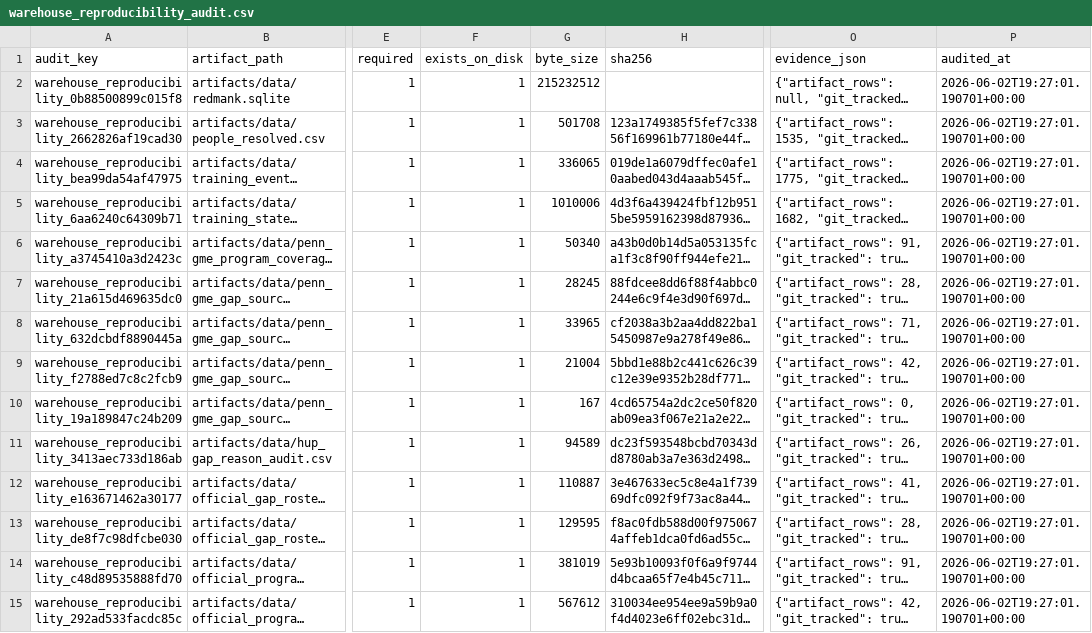
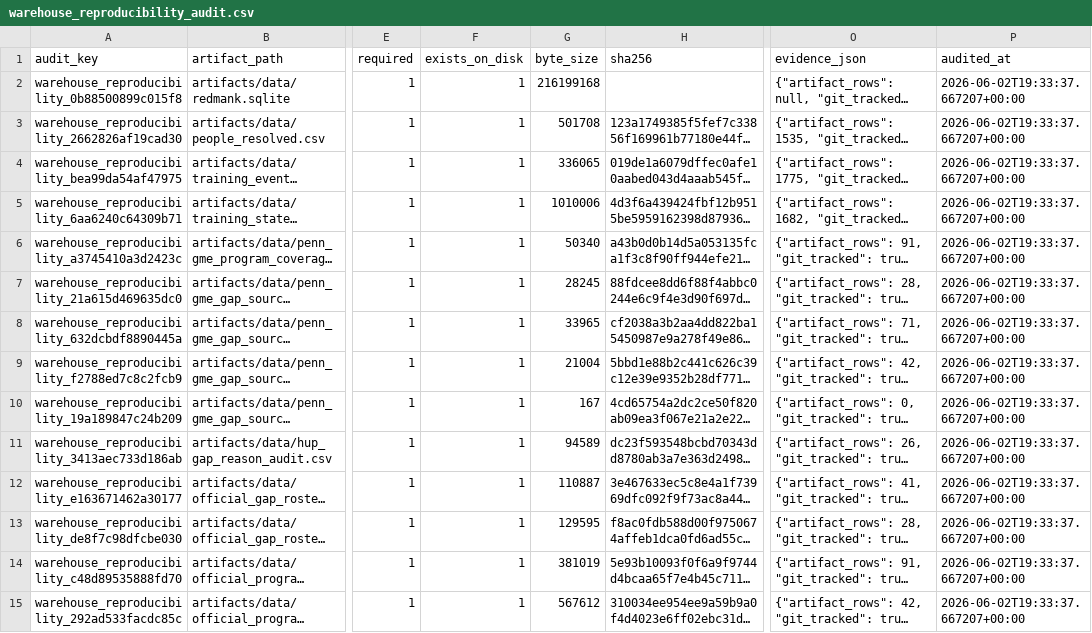
Before and after one commit to Tshah-95/redmank, a CSV file: artifacts/data/warehouse_reproducibility_audit.csv, drawn as a sheet; only a part is shown, gaps mark what is left out; long unchanged cells end in …; the diff covers the shown part only; the diff names each change by its address in the sheet, - before the commit and + after, or states it on an @@ line.

```diff
--- a/artifacts/data/warehouse_reproducibility_audit.csv
+++ b/artifacts/data/warehouse_reproducibility_audit.csv
-G2 (byte_size): 215232512
+G2 (byte_size): 216199168
-P2:P15 (audited_at): 2026-06-02T19:27:01.190701+00:00
+P2:P15 (audited_at): 2026-06-02T19:33:37.667207+00:00
```
Also changed, not shown: 1 added row and 93 edited cells elsewhere in this file, 17 other files.
